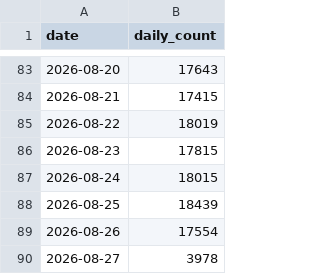
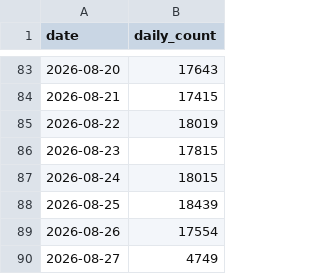
Before and after one commit to Thomansky/bambuddy, a CSV file: maziggy/bambuddy/ghcr-pulls.csv, drawn as a sheet; only a part is shown, gaps mark what is left out.

```diff
--- a/maziggy/bambuddy/ghcr-pulls.csv
+++ b/maziggy/bambuddy/ghcr-pulls.csv
@@ -89,2 +89,2 @@ date,daily_count
 2026-08-26,17554
-2026-08-27,3978
+2026-08-27,4749
```
Also changed, not shown: 1 other file.
